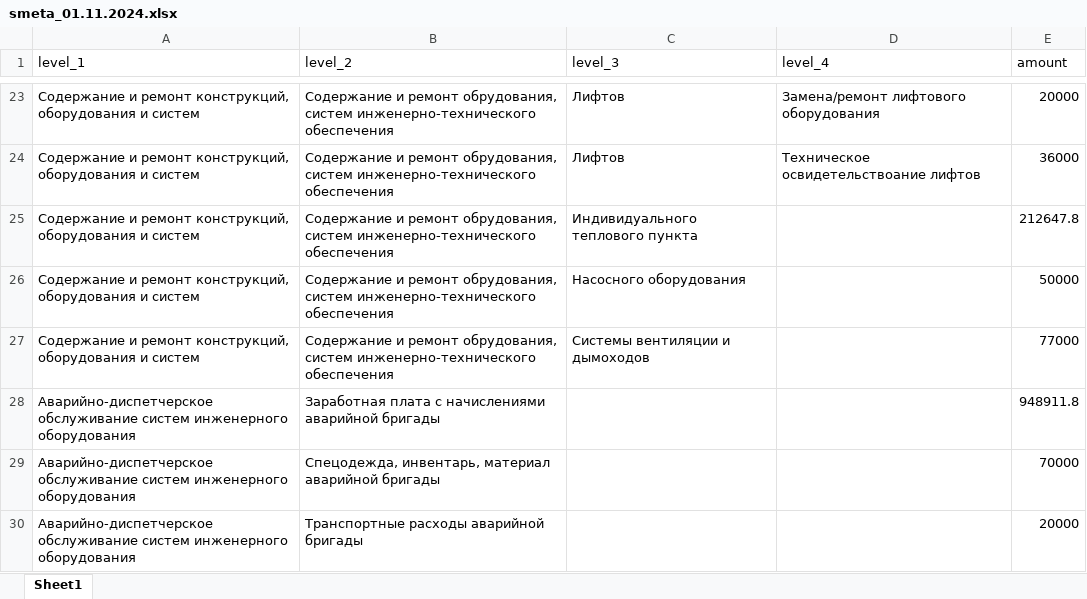
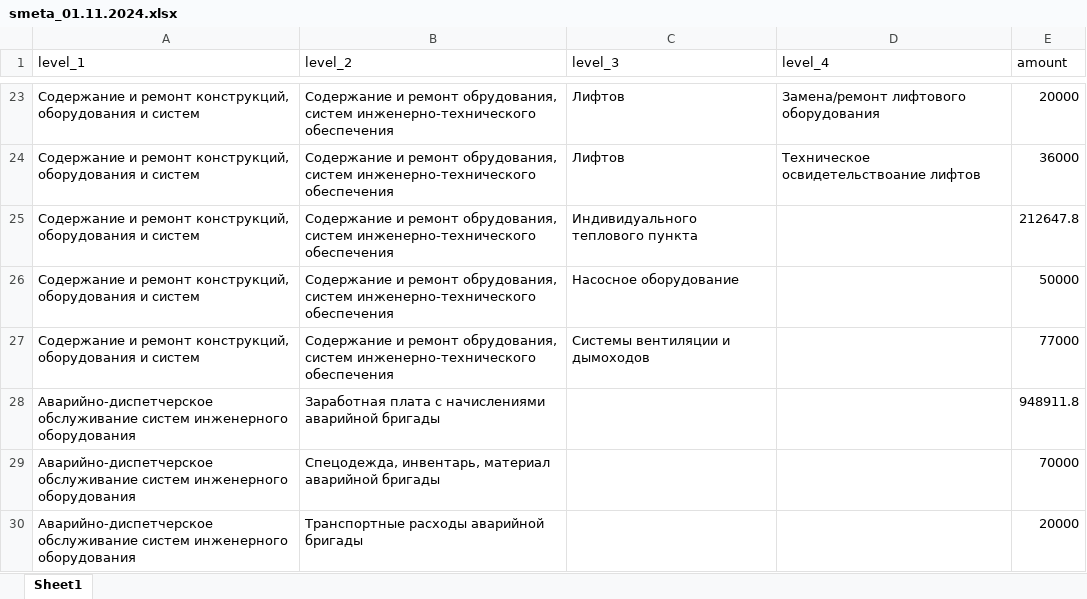
Before and after one commit to agricolamz/2024.09.22_treemap, an Excel workbook: smeta_01.11.2024.xlsx, sheet Sheet1, drawn as a sheet; only a part is shown, gaps mark what is left out; values as stored, in another font and other column widths than the file's, no borders; the diff names each change by its address in the sheet, - before the commit and + after, or states it on an @@ line.

```diff
--- a/smeta_01.11.2024.xlsx (sheet Sheet1)
+++ b/smeta_01.11.2024.xlsx (sheet Sheet1)
-C26 (level_3): Насосного оборудования
+C26 (level_3): Насосное оборудование
```
Also changed, not shown: 1 other file.
